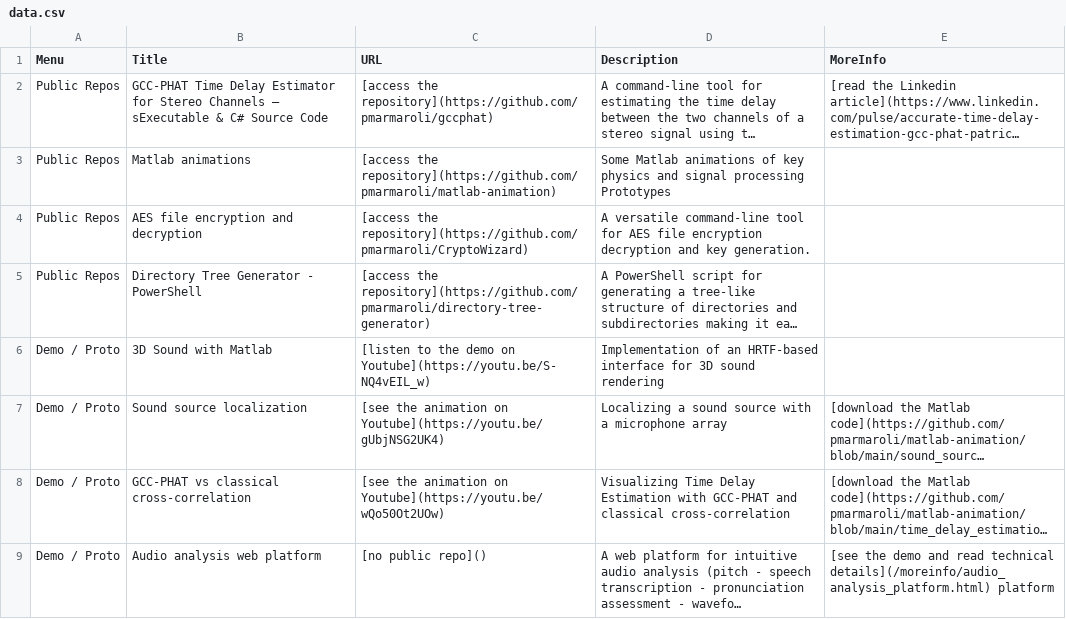
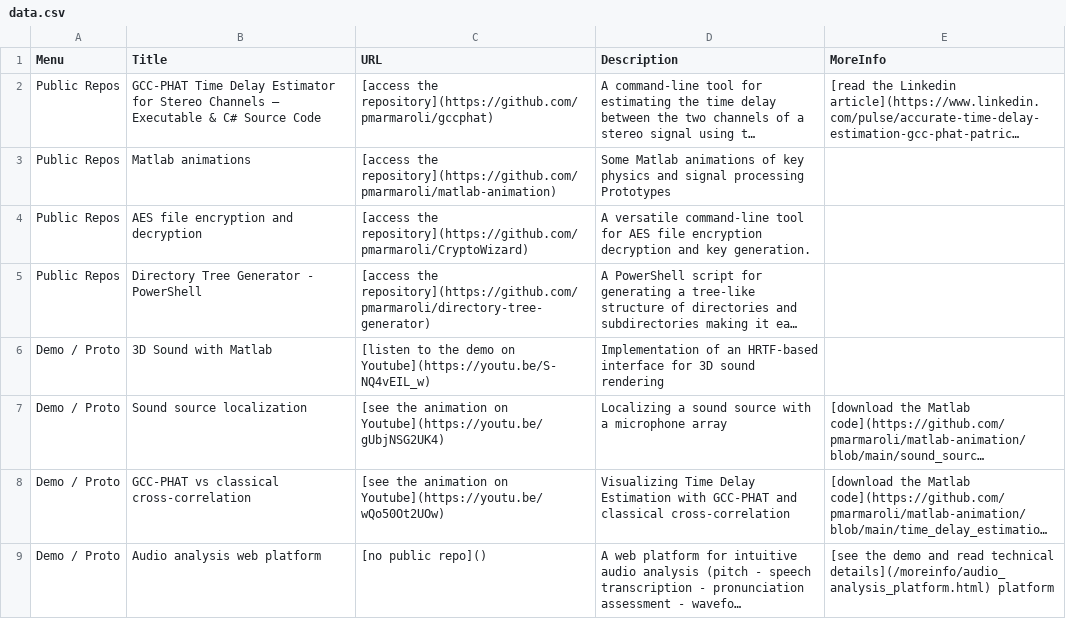
Before and after one commit to pmarmaroli/pmarmaroli.github.io, a CSV file: data.csv, drawn as a sheet; only a part is shown; long unchanged cells end in …; the diff names each change by its address in the sheet, - before the commit and + after, or states it on an @@ line.

```diff
--- a/data.csv
+++ b/data.csv
-B2 (Title): …Channels – sExecutable & C#…
+B2 (Title): …Channels – Executable & C#…
```
Also changed, not shown: 2 other files.
